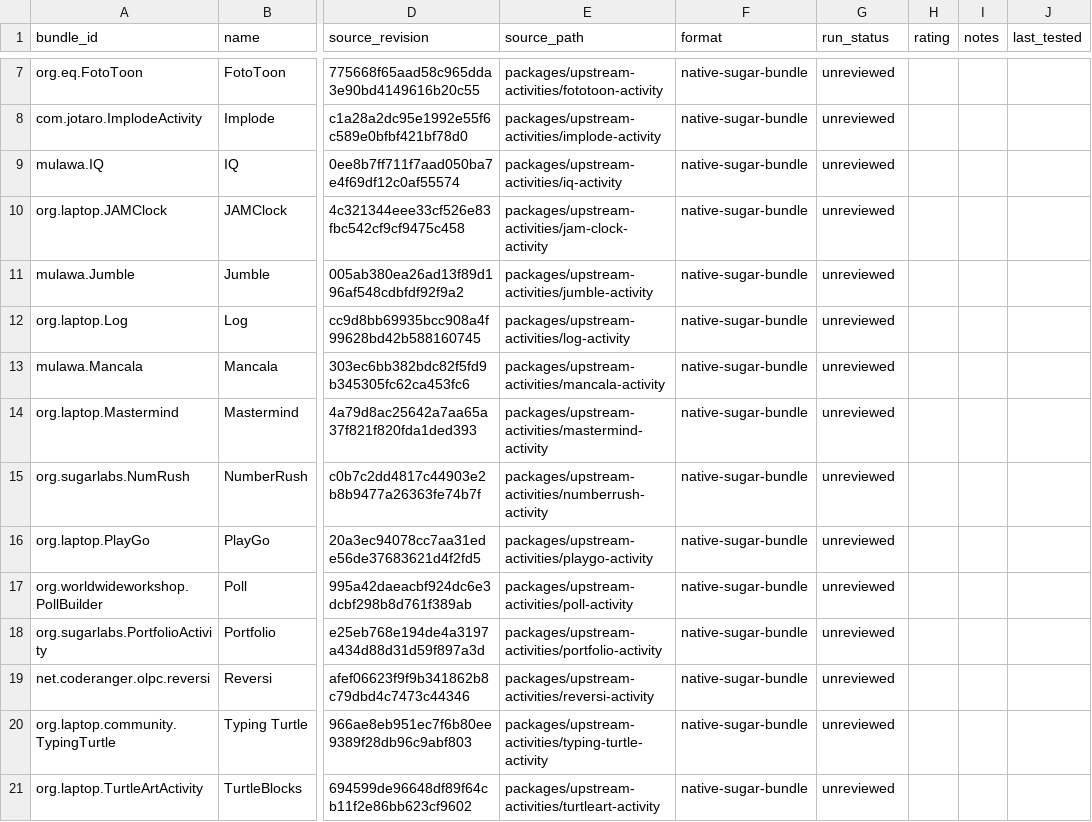
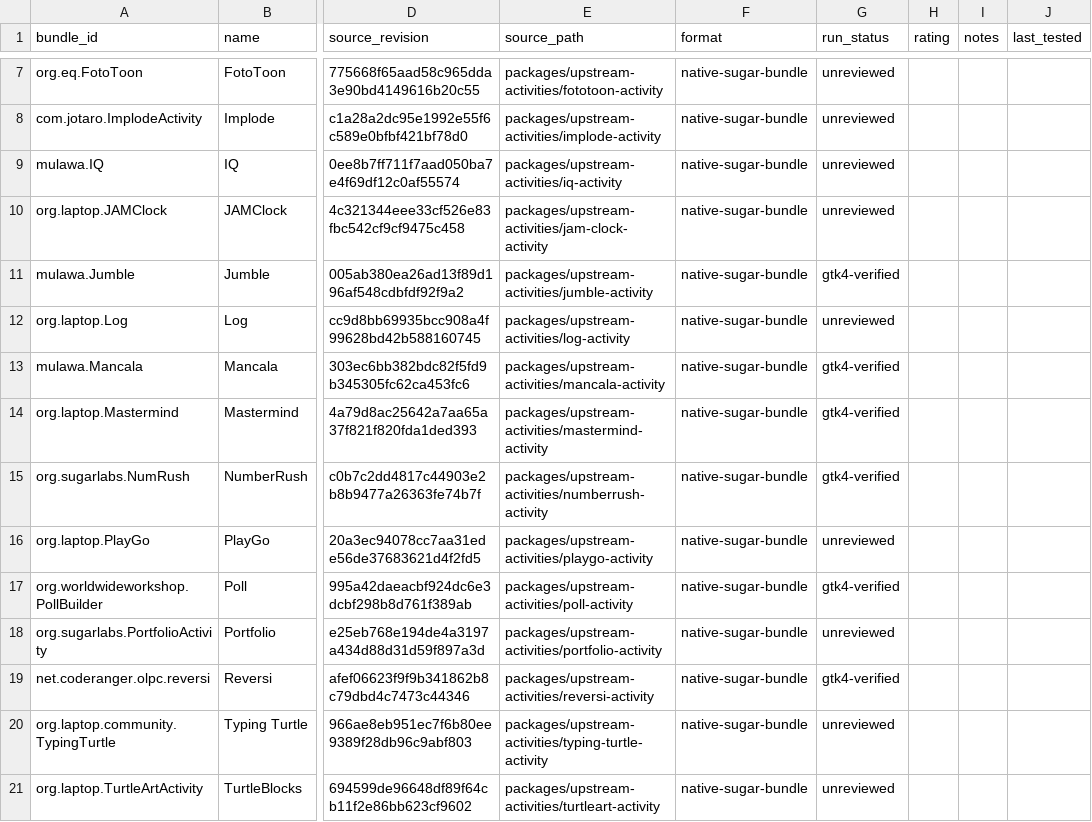
Before and after one commit to LuckyMonkey/aspartame-linux, a TSV file: docs/activity-reviews/REVIEWS.tsv, drawn as a sheet; only a part is shown, gaps mark what is left out; the diff names each change by its address in the sheet, - before the commit and + after, or states it on an @@ line.

Commit message:
docs: mark verified GTK4 Activity reviews

```diff
--- a/docs/activity-reviews/REVIEWS.tsv
+++ b/docs/activity-reviews/REVIEWS.tsv
-G11 (run_status): unreviewed
+G11 (run_status): gtk4-verified
-G13:G15 (run_status): unreviewed
+G13:G15 (run_status): gtk4-verified
-G17 (run_status): unreviewed
+G17 (run_status): gtk4-verified
-G19 (run_status): unreviewed
+G19 (run_status): gtk4-verified
```
